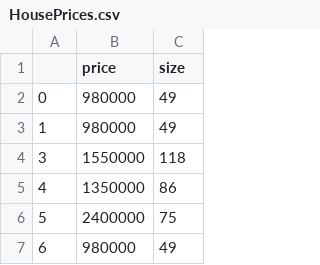
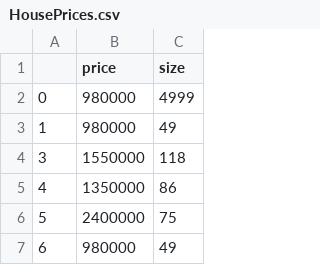
Before and after one commit to N-Ibrahim/silver-lining, a CSV file: HousePrices.csv, drawn as a sheet; only a part is shown.

Commit message:
Update size value for the first house entry
Update size value for the first house entry

```diff
--- a/HousePrices.csv
+++ b/HousePrices.csv
@@ -1,3 +1,3 @@
 ,price,size
-0,980000,49
+0,980000,4999
 1,980000,49
```
